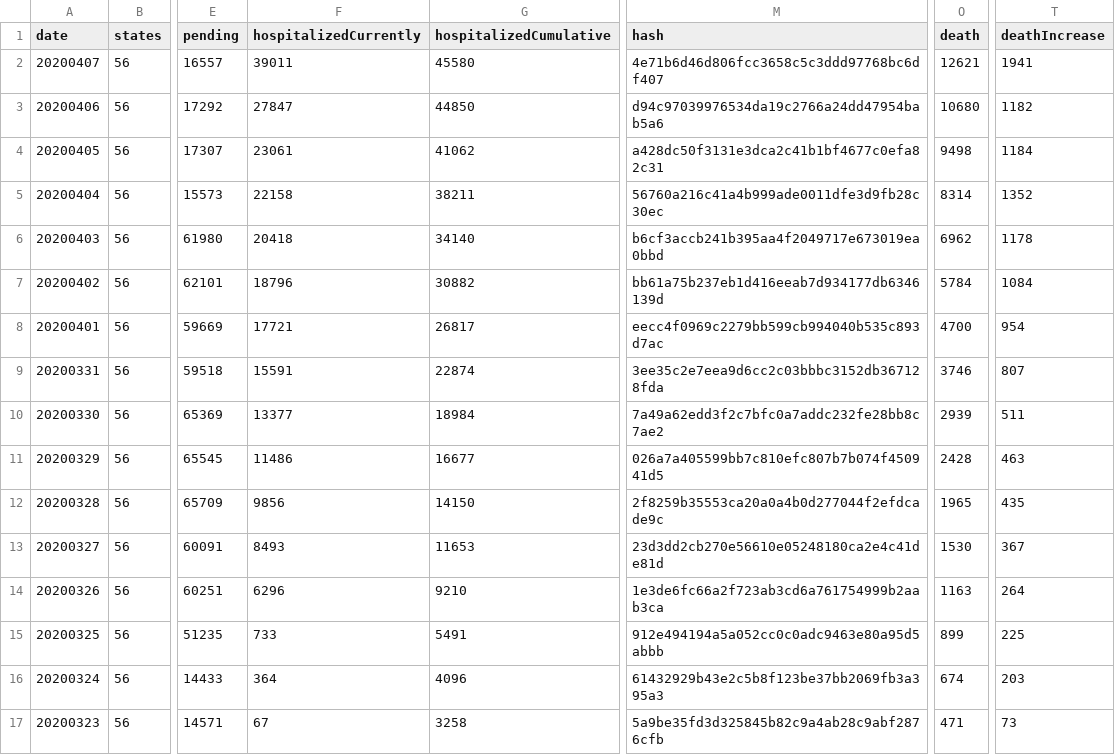
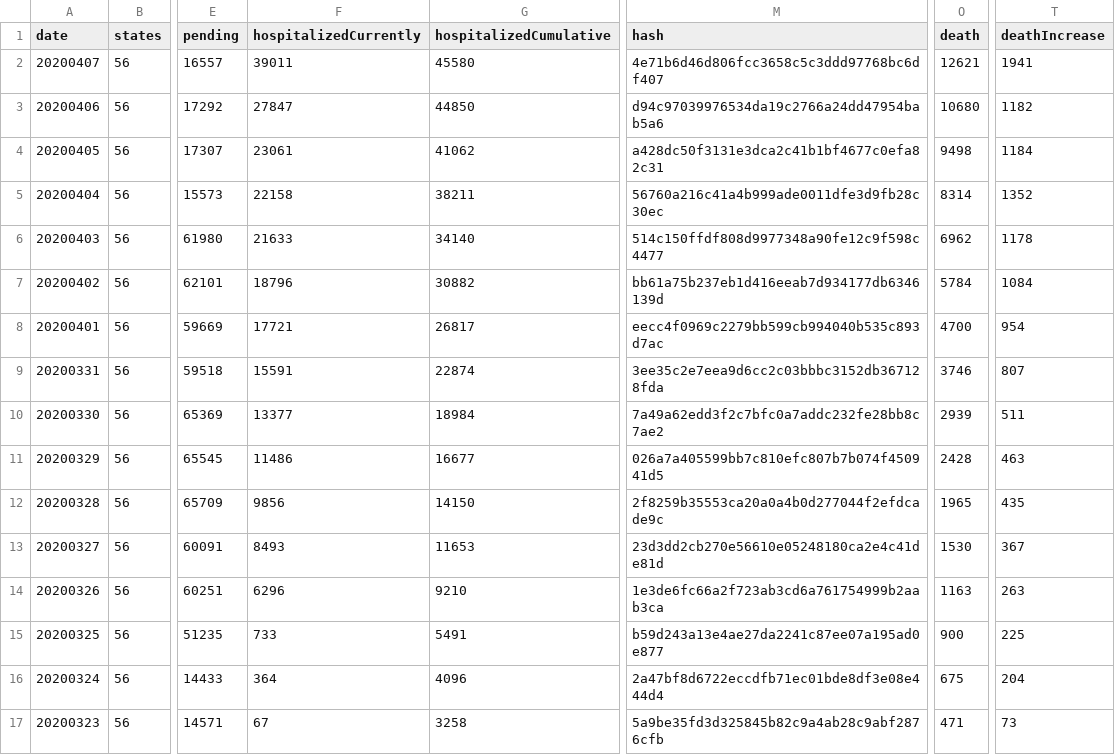
Before and after one commit to smike/covid-tracking-data, a CSV file: data/us_daily.csv, drawn as a sheet; only a part is shown, gaps mark what is left out; the diff names each change by its address in the sheet, - before the commit and + after, or states it on an @@ line.

```diff
--- a/data/us_daily.csv
+++ b/data/us_daily.csv
-F6 (hospitalizedCurrently): 20418
+F6 (hospitalizedCurrently): 21633
-M6 (hash): b6cf3accb241b395aa4f2049717e673019ea0bbd
+M6 (hash): 514c150ffdf808d9977348a90fe12c9f598c4477
-T14 (deathIncrease): 264
+T14 (deathIncrease): 263
-M15 (hash): 912e494194a5a052cc0c0adc9463e80a95d5abbb
+M15 (hash): b59d243a13e4ae27da2241c87ee07a195ad0e877
-O15 (death): 899
+O15 (death): 900
-M16 (hash): 61432929b43e2c5b8f123be37bb2069fb3a395a3
+M16 (hash): 2a47bf8d6722eccdfb71ec01bde8df3e08e444d4
-O16 (death): 674
+O16 (death): 675
-T16 (deathIncrease): 203
+T16 (deathIncrease): 204
```
Also changed, not shown: data/us_current.csv.
